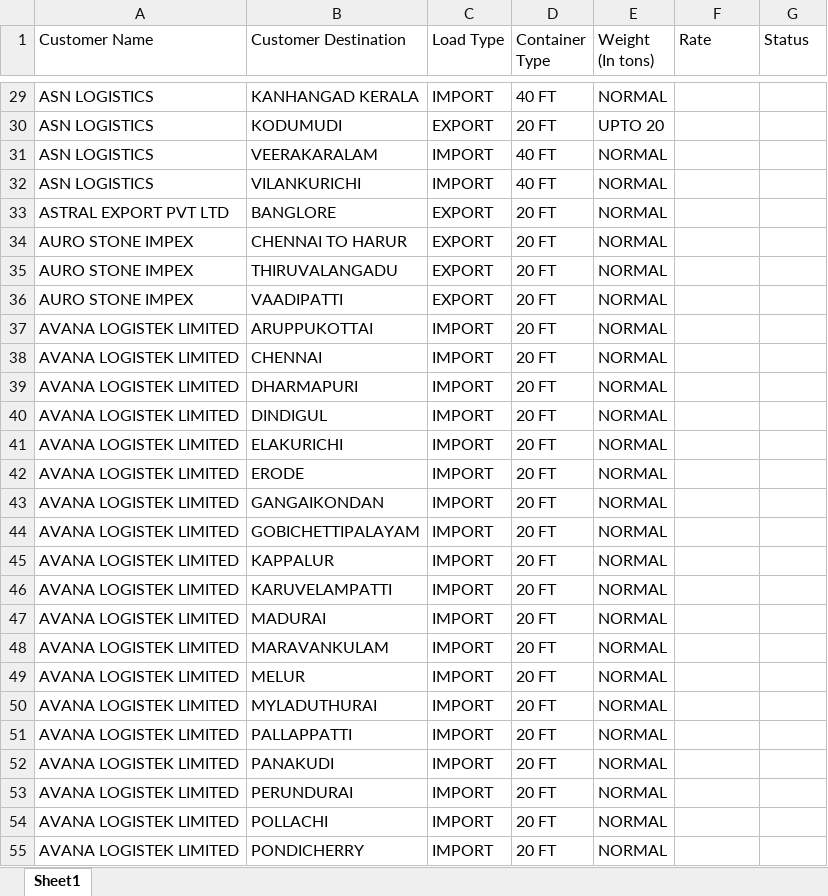
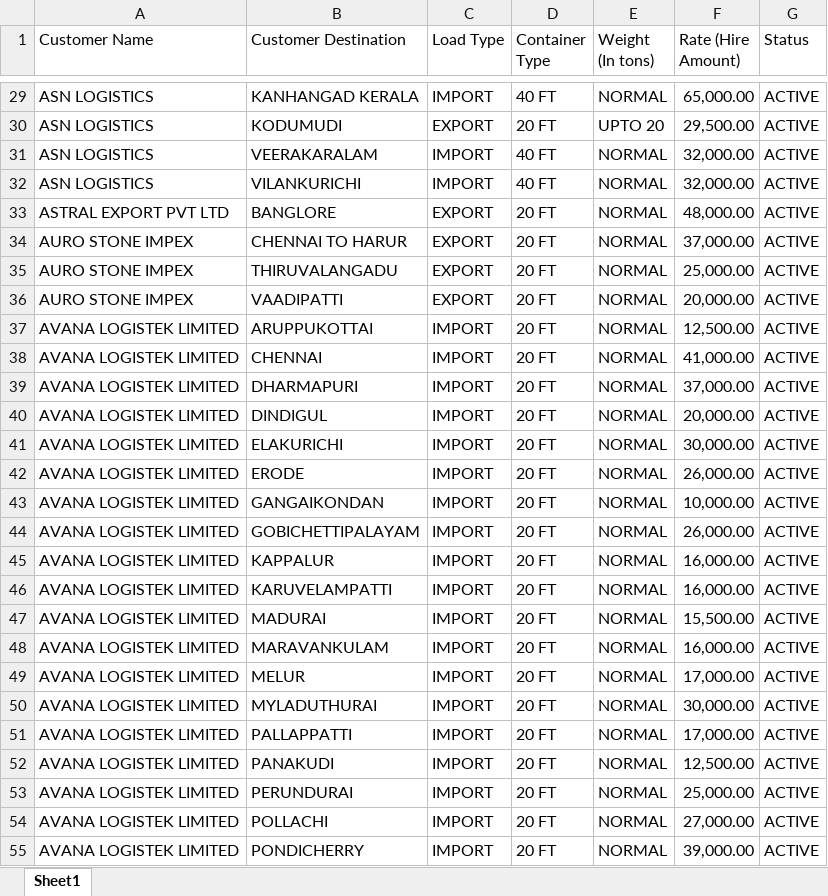
Before and after one commit to arfreelance26/Canaan-erp-v1, an Excel workbook: Customer Pricing.xlsx, sheet Sheet1, drawn as a sheet; only a part is shown, gaps mark what is left out; values as stored, in another font and other column widths than the file's, no borders; charts and pictures not drawn; the diff covers the shown part only; the diff names each change by its address in the sheet, - before the commit and + after, or states it on an @@ line.

```diff
--- a/Customer Pricing.xlsx (sheet Sheet1)
+++ b/Customer Pricing.xlsx (sheet Sheet1)
-F1: Rate
+F1: Rate (Hire Amount)
-F29 (Rate (Hire Amount)): (empty)
+F29 (Rate (Hire Amount)): 65,000.00
-G29:G55 (Status): (empty)
+G29:G55 (Status): ACTIVE
-F30 (Rate (Hire Amount)): (empty)
+F30 (Rate (Hire Amount)): 29,500.00
-F31:F32 (Rate (Hire Amount)): (empty)
+F31:F32 (Rate (Hire Amount)): 32,000.00
-F33 (Rate (Hire Amount)): (empty)
+F33 (Rate (Hire Amount)): 48,000.00
-F34 (Rate (Hire Amount)): (empty)
+F34 (Rate (Hire Amount)): 37,000.00
-F35 (Rate (Hire Amount)): (empty)
+F35 (Rate (Hire Amount)): 25,000.00
-F36 (Rate (Hire Amount)): (empty)
+F36 (Rate (Hire Amount)): 20,000.00
-F37 (Rate (Hire Amount)): (empty)
+F37 (Rate (Hire Amount)): 12,500.00
-F38 (Rate (Hire Amount)): (empty)
+F38 (Rate (Hire Amount)): 41,000.00
-F39 (Rate (Hire Amount)): (empty)
+F39 (Rate (Hire Amount)): 37,000.00
-F40 (Rate (Hire Amount)): (empty)
+F40 (Rate (Hire Amount)): 20,000.00
-F41 (Rate (Hire Amount)): (empty)
+F41 (Rate (Hire Amount)): 30,000.00
-F42 (Rate (Hire Amount)): (empty)
+F42 (Rate (Hire Amount)): 26,000.00
-F43 (Rate (Hire Amount)): (empty)
+F43 (Rate (Hire Amount)): 10,000.00
-F44 (Rate (Hire Amount)): (empty)
+F44 (Rate (Hire Amount)): 26,000.00
-F45:F46 (Rate (Hire Amount)): (empty)
+F45:F46 (Rate (Hire Amount)): 16,000.00
-F47 (Rate (Hire Amount)): (empty)
+F47 (Rate (Hire Amount)): 15,500.00
-F48 (Rate (Hire Amount)): (empty)
+F48 (Rate (Hire Amount)): 16,000.00
-F49 (Rate (Hire Amount)): (empty)
+F49 (Rate (Hire Amount)): 17,000.00
-F50 (Rate (Hire Amount)): (empty)
+F50 (Rate (Hire Amount)): 30,000.00
-F51 (Rate (Hire Amount)): (empty)
+F51 (Rate (Hire Amount)): 17,000.00
-F52 (Rate (Hire Amount)): (empty)
+F52 (Rate (Hire Amount)): 12,500.00
-F53 (Rate (Hire Amount)): (empty)
+F53 (Rate (Hire Amount)): 25,000.00
-F54 (Rate (Hire Amount)): (empty)
+F54 (Rate (Hire Amount)): 27,000.00
-F55 (Rate (Hire Amount)): (empty)
+F55 (Rate (Hire Amount)): 39,000.00
```
Also changed, not shown: 788 edited cells elsewhere in this sheet, 28 other files.
